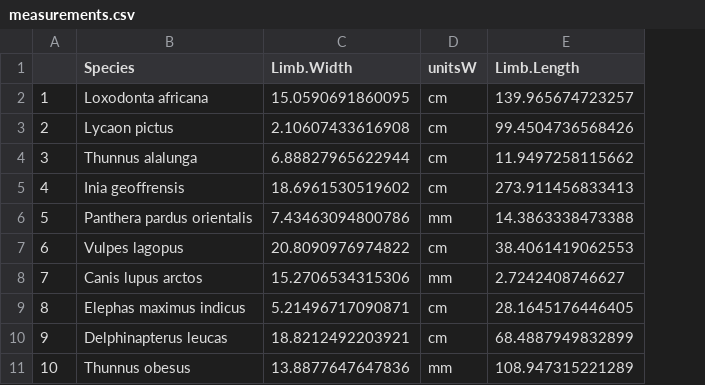
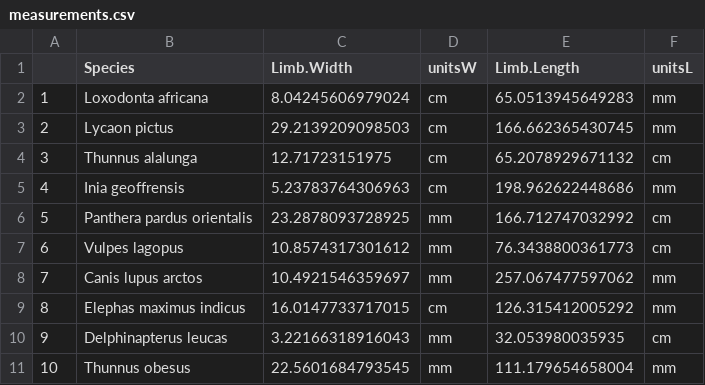
Before and after one commit to secedie/Assignment_1, a CSV file: Data/measurements.csv, drawn as a sheet; the diff names each change by its address in the sheet, - before the commit and + after, or states it on an @@ line.

```diff
--- a/Data/measurements.csv
+++ b/Data/measurements.csv
+column F (unitsL), rows 2-11: mm | mm | cm | mm | cm | cm | mm | mm | cm | mm
-C2 (Limb.Width): 15.0590691860095
+C2 (Limb.Width): 8.04245606979024
-E2 (Limb.Length): 139.965674723257
+E2 (Limb.Length): 65.0513945649283
-C3 (Limb.Width): 2.10607433616908
+C3 (Limb.Width): 29.2139209098503
-E3 (Limb.Length): 99.4504736568426
+E3 (Limb.Length): 166.662365430745
-C4 (Limb.Width): 6.88827965622944
+C4 (Limb.Width): 12.71723151975
-E4 (Limb.Length): 11.9497258115662
+E4 (Limb.Length): 65.2078929671132
-C5 (Limb.Width): 18.6961530519602
+C5 (Limb.Width): 5.23783764306963
-E5 (Limb.Length): 273.911456833413
+E5 (Limb.Length): 198.962622448686
-C6 (Limb.Width): 7.43463094800786
+C6 (Limb.Width): 23.2878093728925
-E6 (Limb.Length): 14.3863338473388
+E6 (Limb.Length): 166.712747032992
-C7 (Limb.Width): 20.8090976974822
+C7 (Limb.Width): 10.8574317301612
-D7 (unitsW): cm
+D7 (unitsW): mm
-E7 (Limb.Length): 38.4061419062553
+E7 (Limb.Length): 76.3438800361773
-C8 (Limb.Width): 15.2706534315306
+C8 (Limb.Width): 10.4921546359697
-E8 (Limb.Length): 2.7242408746627
+E8 (Limb.Length): 257.067477597062
-C9 (Limb.Width): 5.21496717090871
+C9 (Limb.Width): 16.0147733717015
-E9 (Limb.Length): 28.1645176446405
+E9 (Limb.Length): 126.315412005292
-C10 (Limb.Width): 18.8212492203921
+C10 (Limb.Width): 3.22166318916043
-D10 (unitsW): cm
+D10 (unitsW): mm
-E10 (Limb.Length): 68.4887949832899
+E10 (Limb.Length): 32.053980035935
-C11 (Limb.Width): 13.8877647647836
+C11 (Limb.Width): 22.5601684793545
-E11 (Limb.Length): 108.947315221289
+E11 (Limb.Length): 111.179654658004
```
Also changed, not shown: 3 other files.
